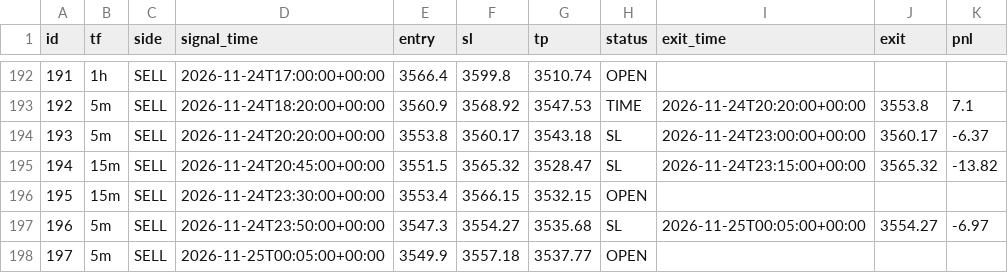
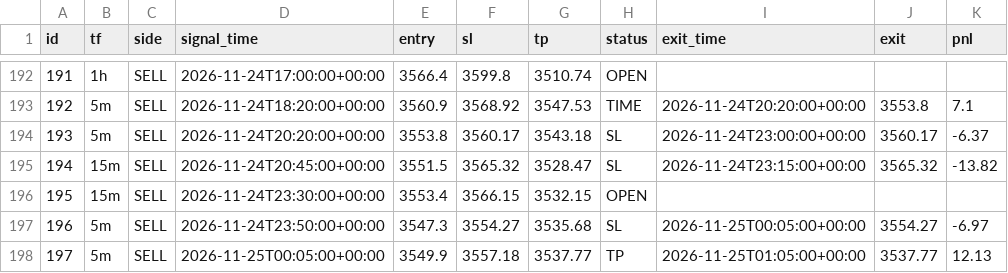
Before and after one commit to wasmehari-lang/-, a CSV file: trades.csv, drawn as a sheet; only a part is shown, gaps mark what is left out.

Commit message:
update trades

```diff
--- a/trades.csv
+++ b/trades.csv
@@ -197,2 +197,2 @@ id,tf,side,signal_time,entry,sl,tp,status,exit_time,exit,pnl
 196,5m,SELL,2026-11-24T23:50:00+00:00,3547.3,3554.27,3535.68,SL,2026-11-25T00:05:00+00:00,3554.27,-6.97
-197,5m,SELL,2026-11-25T00:05:00+00:00,3549.9,3557.18,3537.77,OPEN,,,
+197,5m,SELL,2026-11-25T00:05:00+00:00,3549.9,3557.18,3537.77,TP,2026-11-25T01:05:00+00:00,3537.77,12.13
```
